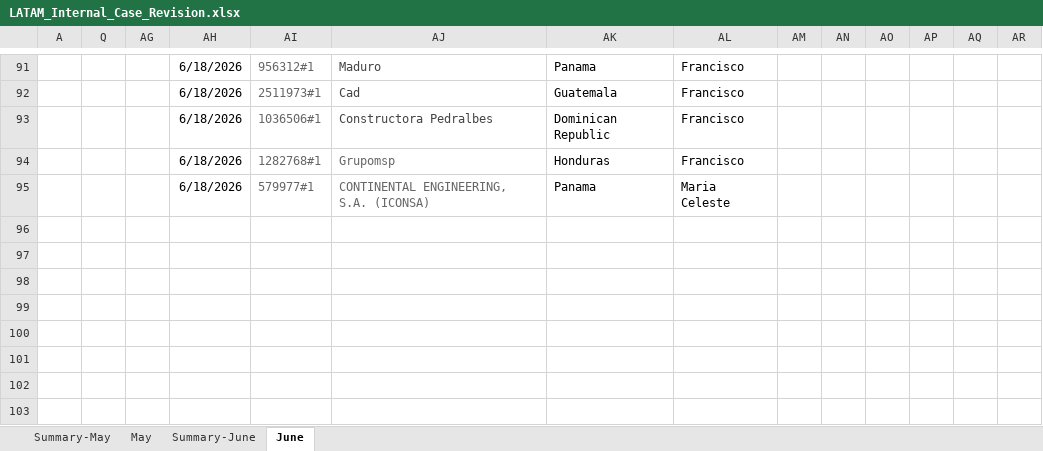
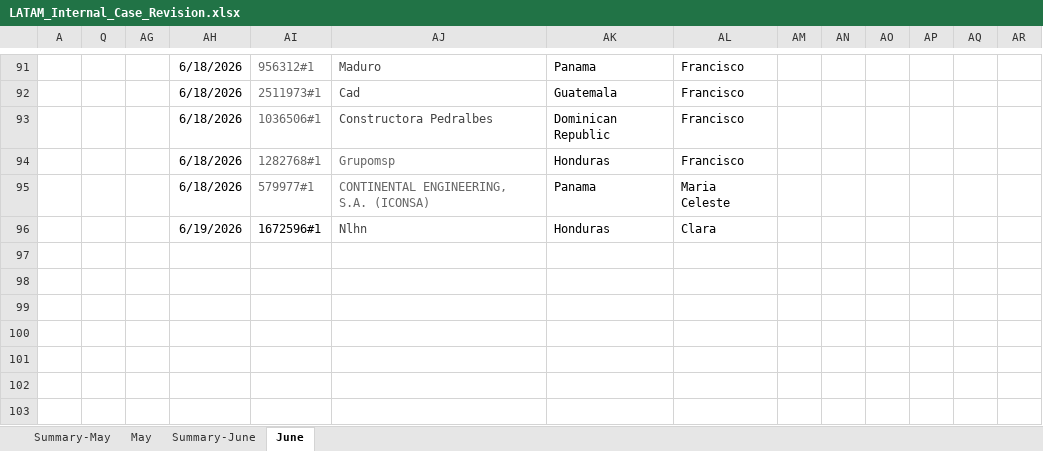
Before and after one commit to Jesus-Ameneiro/latam-dashboard, an Excel workbook: data/LATAM_Internal_Case_Revision.xlsx, sheet June, drawn as a sheet; only a part is shown, gaps mark what is left out; values as stored, in another font and other column widths than the file's, no borders; charts and pictures and conditional formats and table styles not drawn; rows hold the shown columns only; the diff names each change by its address in the sheet, - before the commit and + after, or states it on an @@ line.

Commit message:
Auto-upload: LATAM Case Revision xlsx [2026-06-19 08:34]

```diff
--- a/data/LATAM_Internal_Case_Revision.xlsx (sheet June)
+++ b/data/LATAM_Internal_Case_Revision.xlsx (sheet June)
-row 96: (empty)
+row 96:  |  |  | 6/19/2026 | 1672596#1 | Nlhn | Honduras | Clara
```
Also changed, not shown: sheet Summary-June.
